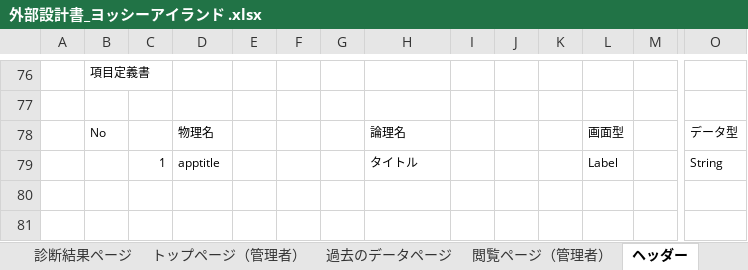
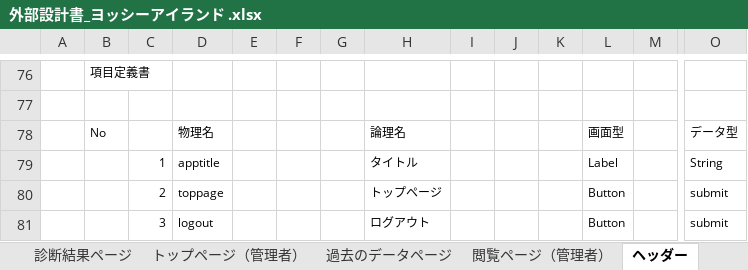
Before and after one commit to DOJO-2021/C-3, an Excel workbook: documnets/外部設計書_ヨッシーアイランド .xlsx, sheet ヘッダー, drawn as a sheet; only a part is shown, gaps mark what is left out; values as stored, in another font and other column widths than the file's, no borders; charts and pictures not drawn; rows hold the shown columns only; the diff names each change by its address in the sheet, - before the commit and + after, or states it on an @@ line.

Commit message:
外部設計書_ヨッシーアイランド .xlsx

```diff
--- a/documnets/外部設計書_ヨッシーアイランド .xlsx (sheet ヘッダー)
+++ b/documnets/外部設計書_ヨッシーアイランド .xlsx (sheet ヘッダー)
+row 80:  |  | 2 | toppage |  |  |  | トップページ |  |  |  | Button |  | submit
+row 81:  |  | 3 | logout |  |  |  | ログアウト |  |  |  | Button |  | submit
```
Also changed, not shown: charts or pictures.
